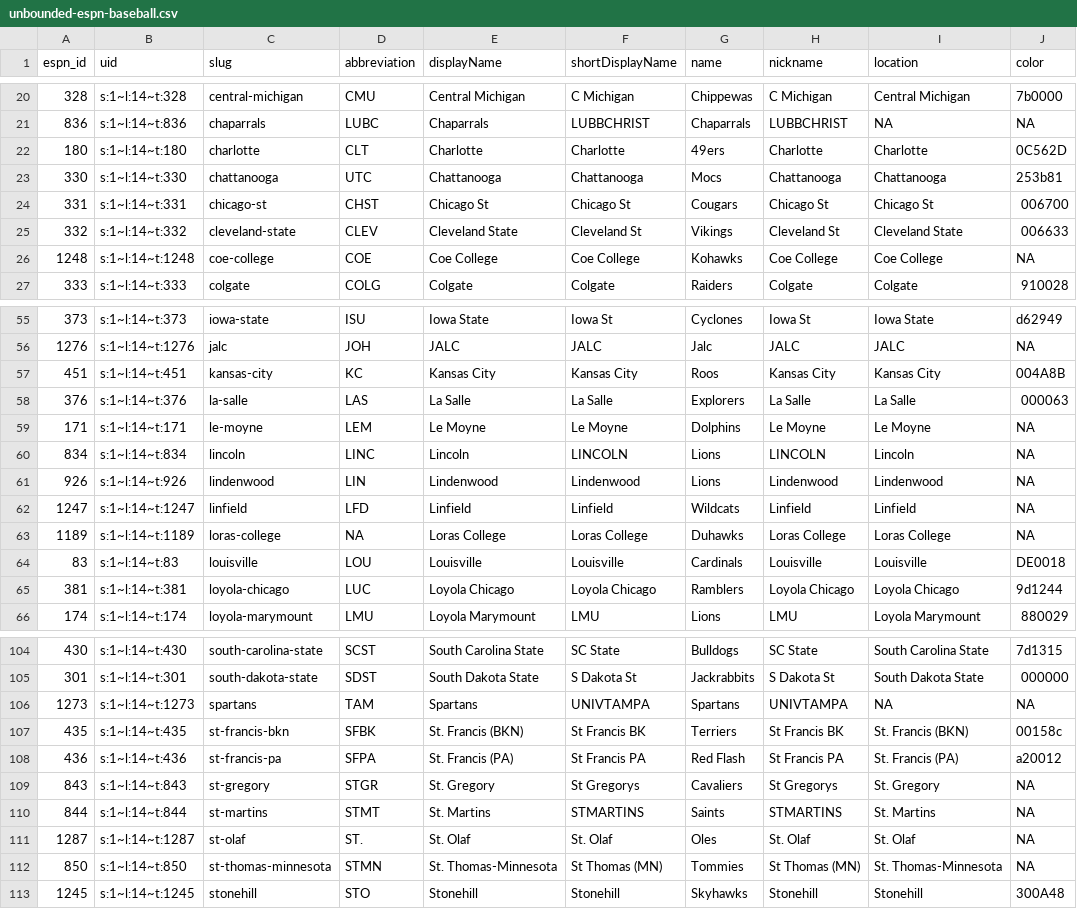
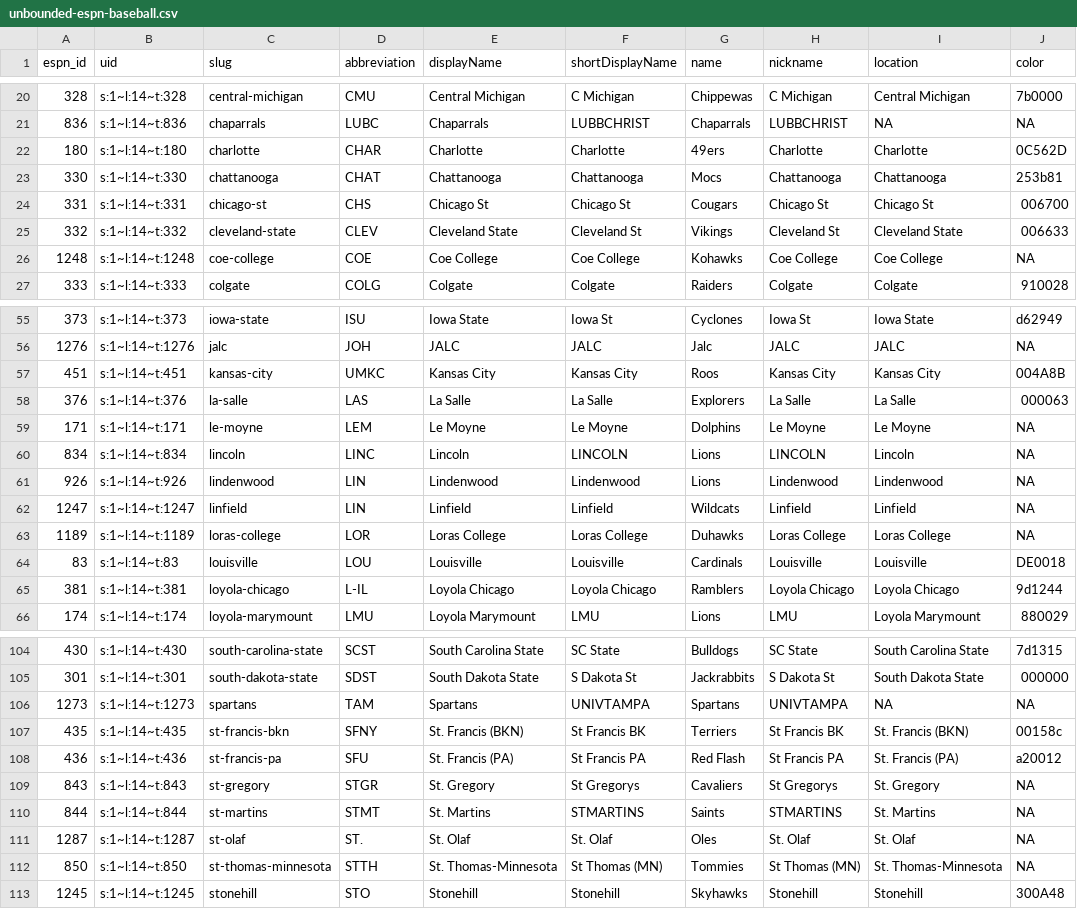
Before and after one commit to cullenchampagne1/sportsR, a CSV file: output/csv/unbounded-espn-baseball.csv, drawn as a sheet; only a part is shown, gaps mark what is left out; the diff covers the shown part only; the diff names each change by its address in the sheet, - before the commit and + after, or states it on an @@ line.

```diff
--- a/output/csv/unbounded-espn-baseball.csv
+++ b/output/csv/unbounded-espn-baseball.csv
-D22 (abbreviation): CLT
+D22 (abbreviation): CHAR
-D23 (abbreviation): UTC
+D23 (abbreviation): CHAT
-D24 (abbreviation): CHST
+D24 (abbreviation): CHS
-D57 (abbreviation): KC
+D57 (abbreviation): UMKC
-D62 (abbreviation): LFD
+D62 (abbreviation): LIN
-D63 (abbreviation): NA
+D63 (abbreviation): LOR
-D65 (abbreviation): LUC
+D65 (abbreviation): L-IL
-D107 (abbreviation): SFBK
+D107 (abbreviation): SFNY
-D108 (abbreviation): SFPA
+D108 (abbreviation): SFU
-D112 (abbreviation): STMN
+D112 (abbreviation): STTH
```
Also changed, not shown: 7 edited cells elsewhere in this file, output/csv/unbounded-ncaa-football.csv, 10 other files.
